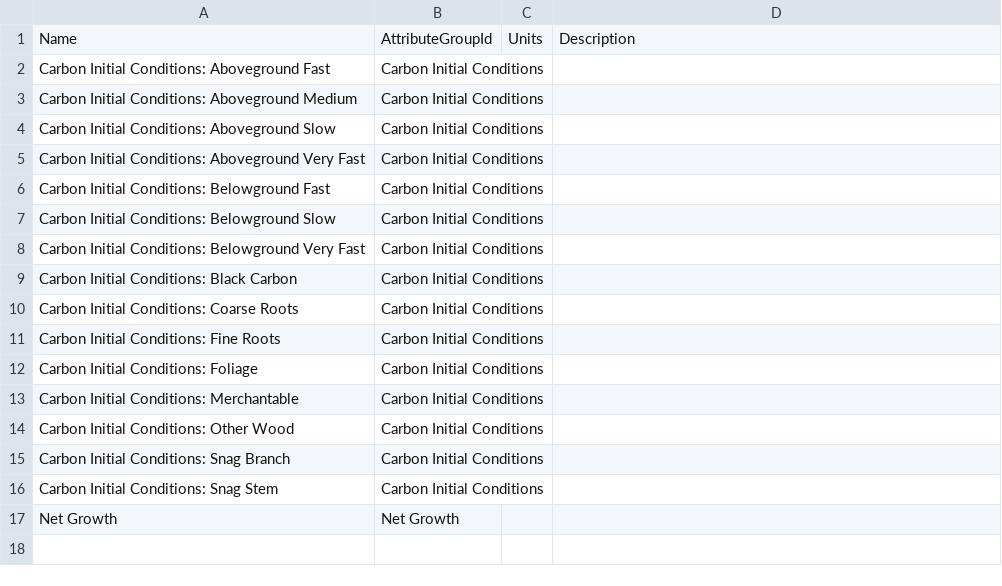
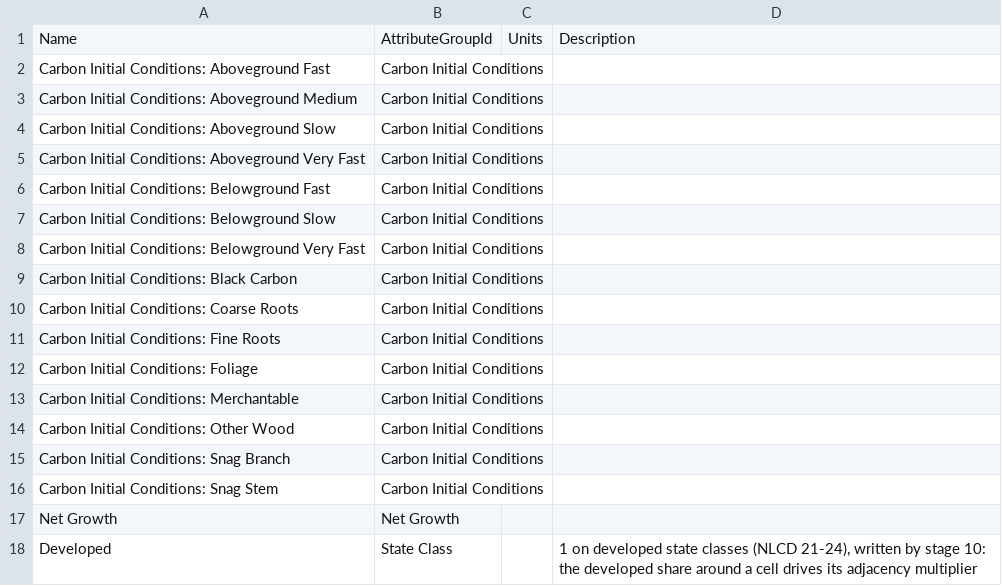
Before and after one commit to bsleeter/lucasCore, a CSV file: defaults/stsim/stsim_StateAttributeType.csv, drawn as a sheet; the diff names each change by its address in the sheet, - before the commit and + after, or states it on an @@ line.

```diff
--- a/defaults/stsim/stsim_StateAttributeType.csv
+++ b/defaults/stsim/stsim_StateAttributeType.csv
+row 18: Developed | State Class |  | 1 on developed state classes (NLCD 21-24), written by stage 10: the developed share around a cell drives its adjacency multiplier
```
Also changed, not shown: 16 other files.
